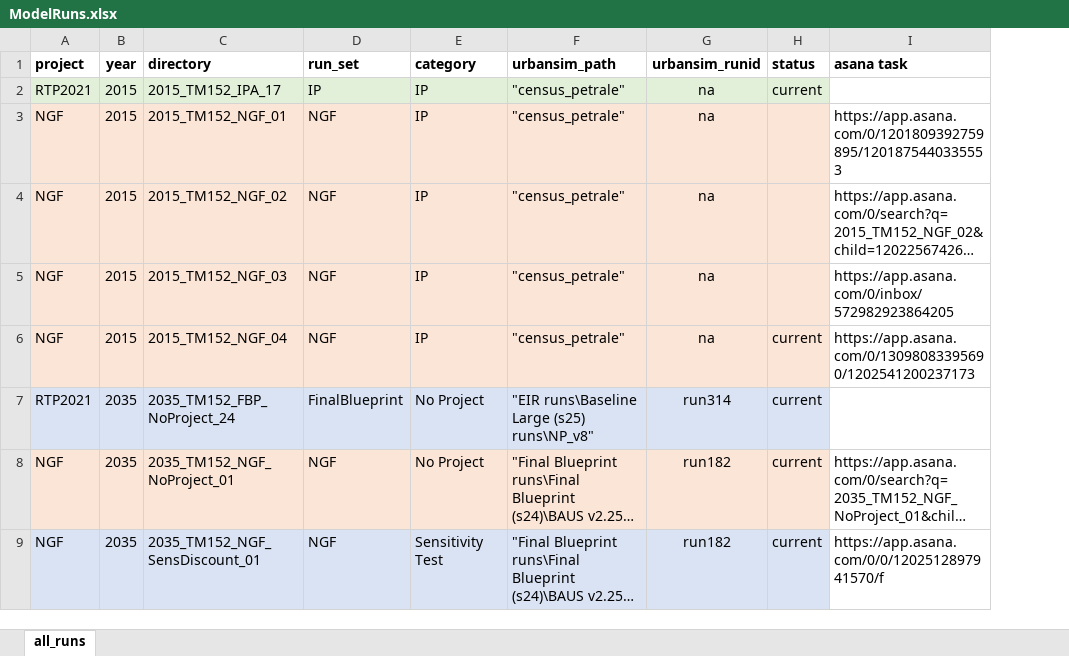
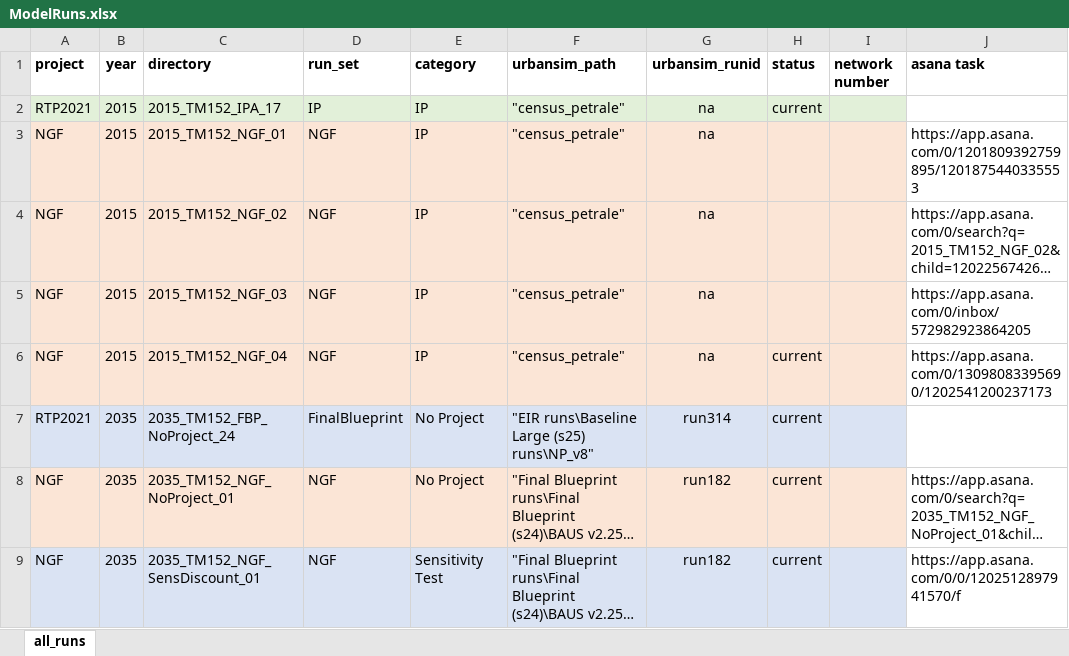
Before and after one commit to BayAreaMetro/travel-model-one, an Excel workbook: utilities/NextGenFwys/ModelRuns.xlsx, sheet all_runs, drawn as a sheet; only a part is shown; long unchanged cells end in …; values as stored, in another font and other column widths than the file's, no borders; the diff names each change by its address in the sheet, - before the commit and + after, or states it on an @@ line.

Commit message:
adding a network number column

```diff
--- a/utilities/NextGenFwys/ModelRuns.xlsx (sheet all_runs)
+++ b/utilities/NextGenFwys/ModelRuns.xlsx (sheet all_runs)
+column I (network number), empty
```
